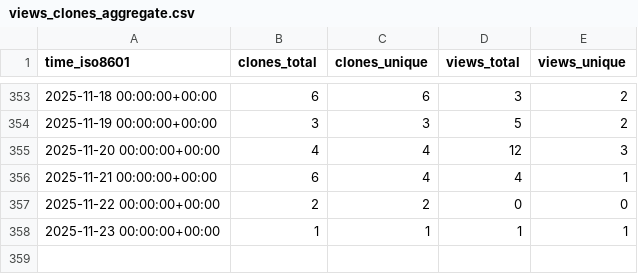
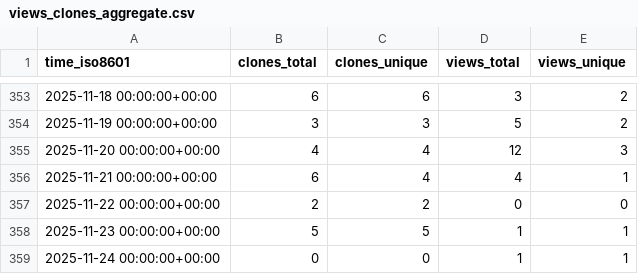
Before and after one commit to cubicleguy/imu_linux_example, a CSV file: cubicleguy/imu_linux_example/ghrs-data/views_clones_aggregate.csv, drawn as a sheet; only a part is shown, gaps mark what is left out.

```diff
--- a/cubicleguy/imu_linux_example/ghrs-data/views_clones_aggregate.csv
+++ b/cubicleguy/imu_linux_example/ghrs-data/views_clones_aggregate.csv
@@ -357,2 +357,3 @@ time_iso8601,clones_total,clones_unique,views_total,views_unique
 2025-11-22 00:00:00+00:00,2,2,0,0
-2025-11-23 00:00:00+00:00,1,1,1,1
+2025-11-23 00:00:00+00:00,5,5,1,1
+2025-11-24 00:00:00+00:00,0,0,1,1
```
Also changed, not shown: 1 other file.
